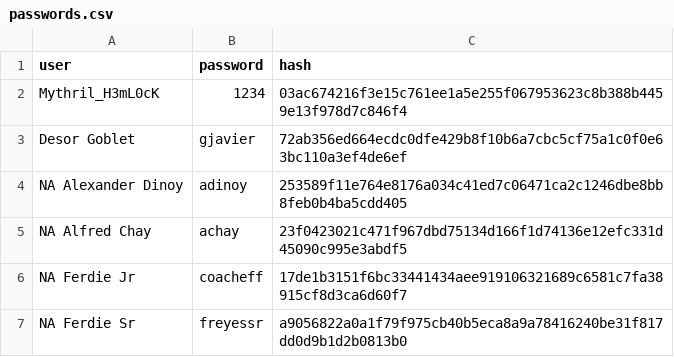
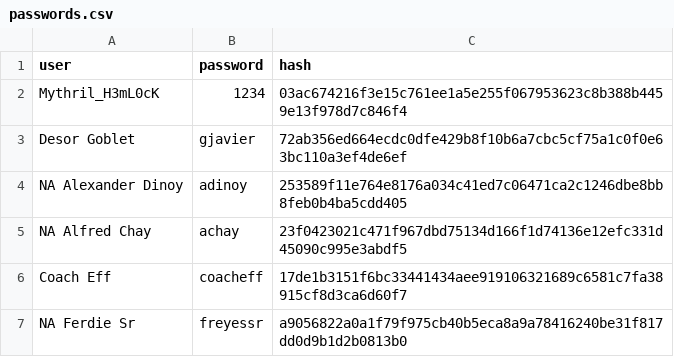
Before and after one commit to mythrilh3ml0ck/ChessLounge, a CSV file: sdrowssap/passwords.csv, drawn as a sheet.

Commit message:
Add files via upload

```diff
--- a/sdrowssap/passwords.csv
+++ b/sdrowssap/passwords.csv
@@ -5,3 +5,3 @@ NA Alexander Dinoy,adinoy,253589f11e764e8176a034c41ed7c06471ca2c1246dbe8bb8feb0b
 NA Alfred Chay,achay,23f0423021c471f967dbd75134d166f1d74136e12efc331d45090c995e3abdf5
-NA Ferdie Jr,coacheff,17de1b3151f6bc33441434aee919106321689c6581c7fa38915cf8d3ca6d60f7
+Coach Eff,coacheff,17de1b3151f6bc33441434aee919106321689c6581c7fa38915cf8d3ca6d60f7
 NA Ferdie Sr,freyessr,a9056822a0a1f79f975cb40b5eca8a9a78416240be31f817dd0d9b1d2b0813b0
```
